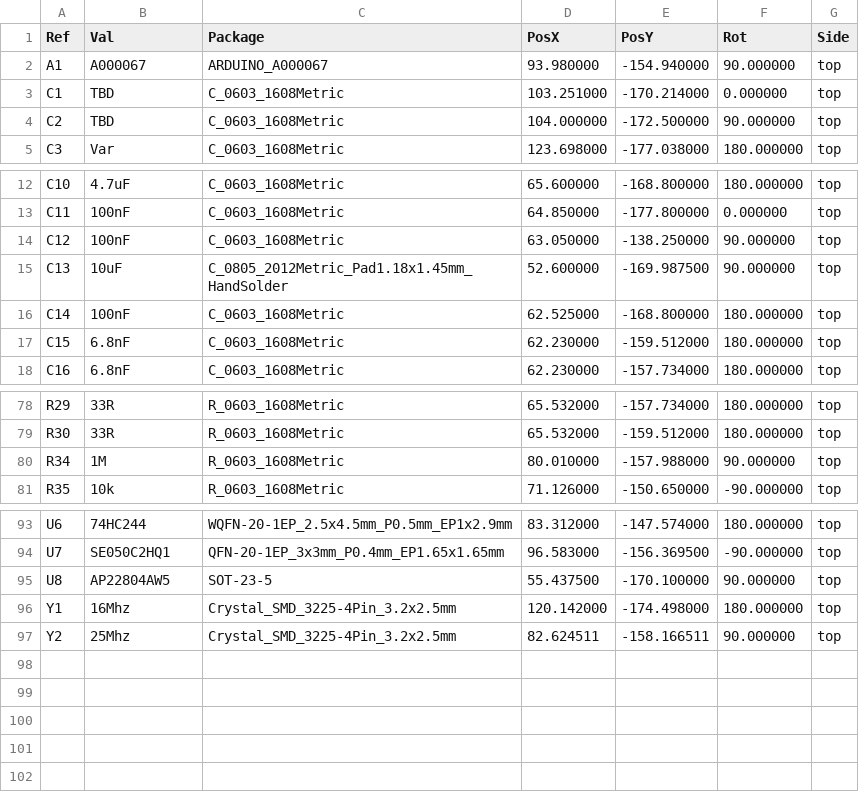
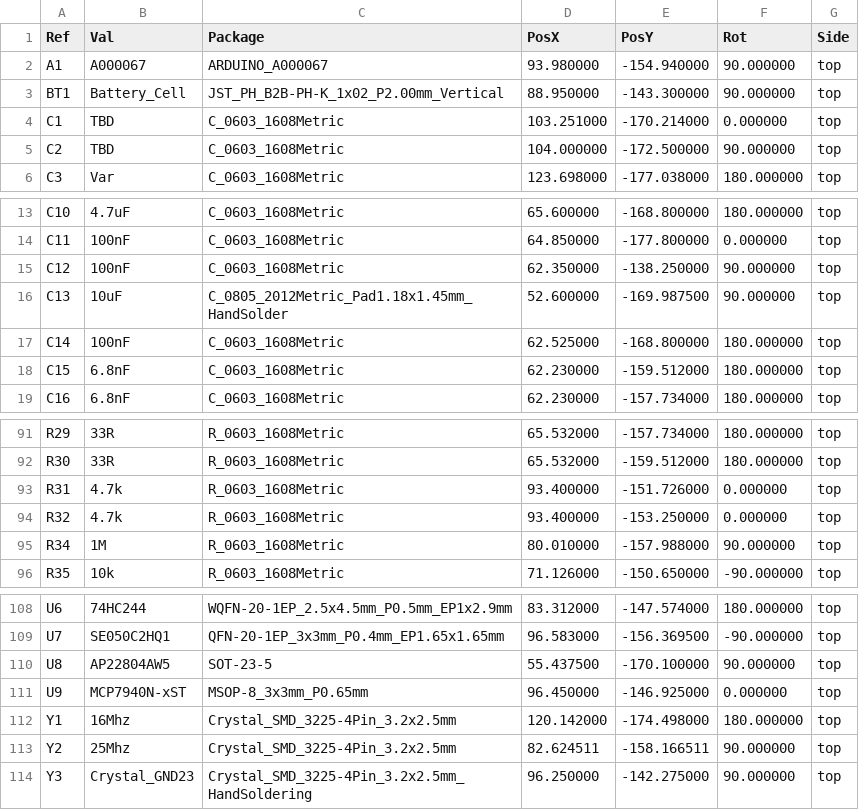
Before and after one commit to dmanla/ArduinoMegaEthernet, a CSV file: Manufacturing/ArduinoMega_Ethernet-top-pos.csv, drawn as a sheet; only a part is shown, gaps mark what is left out; the diff covers the shown part only.

```diff
--- a/Manufacturing/ArduinoMega_Ethernet-top-pos.csv
+++ b/Manufacturing/ArduinoMega_Ethernet-top-pos.csv
@@ -2,2 +2,3 @@ Ref,Val,Package,PosX,PosY,Rot,Side
 "A1","A000067","ARDUINO_A000067",93.980000,-154.940000,90.000000,top
+"BT1","Battery_Cell","JST_PH_B2B-PH-K_1x02_P2.00mm_Vertical",88.950000,-143.300000,90.000000,top
 "C1","TBD","C_0603_1608Metric",103.251000,-170.214000,0.000000,top
@@ -13,3 +14,3 @@ Ref,Val,Package,PosX,PosY,Rot,Side
 "C11","100nF","C_0603_1608Metric",64.850000,-177.800000,0.000000,top
-"C12","100nF","C_0603_1608Metric",63.050000,-138.250000,90.000000,top
+"C12","100nF","C_0603_1608Metric",62.350000,-138.250000,90.000000,top
 "C13","10uF","C_0805_2012Metric_Pad1.18x1.45mm_HandSolder",52.600000,-169.987500,90.000000,top
@@ -79,2 +92,4 @@ Ref,Val,Package,PosX,PosY,Rot,Side
 "R30","33R","R_0603_1608Metric",65.532000,-159.512000,180.000000,top
+"R31","4.7k","R_0603_1608Metric",93.400000,-151.726000,0.000000,top
+"R32","4.7k","R_0603_1608Metric",93.400000,-153.250000,0.000000,top
 "R34","1M","R_0603_1608Metric",80.010000,-157.988000,90.000000,top
@@ -95,3 +110,5 @@ Ref,Val,Package,PosX,PosY,Rot,Side
 "U8","AP22804AW5","SOT-23-5",55.437500,-170.100000,90.000000,top
+"U9","MCP7940N-xST","MSOP-8_3x3mm_P0.65mm",96.450000,-146.925000,0.000000,top
 "Y1","16Mhz","Crystal_SMD_3225-4Pin_3.2x2.5mm",120.142000,-174.498000,180.000000,top
 "Y2","25Mhz","Crystal_SMD_3225-4Pin_3.2x2.5mm",82.624511,-158.166511,90.000000,top
+"Y3","Crystal_GND23","Crystal_SMD_3225-4Pin_3.2x2.5mm_HandSoldering",96.250000,-142.275000,90.000000,top
```
Also changed, not shown: 12 added rows and 4 edited cells elsewhere in this file.
